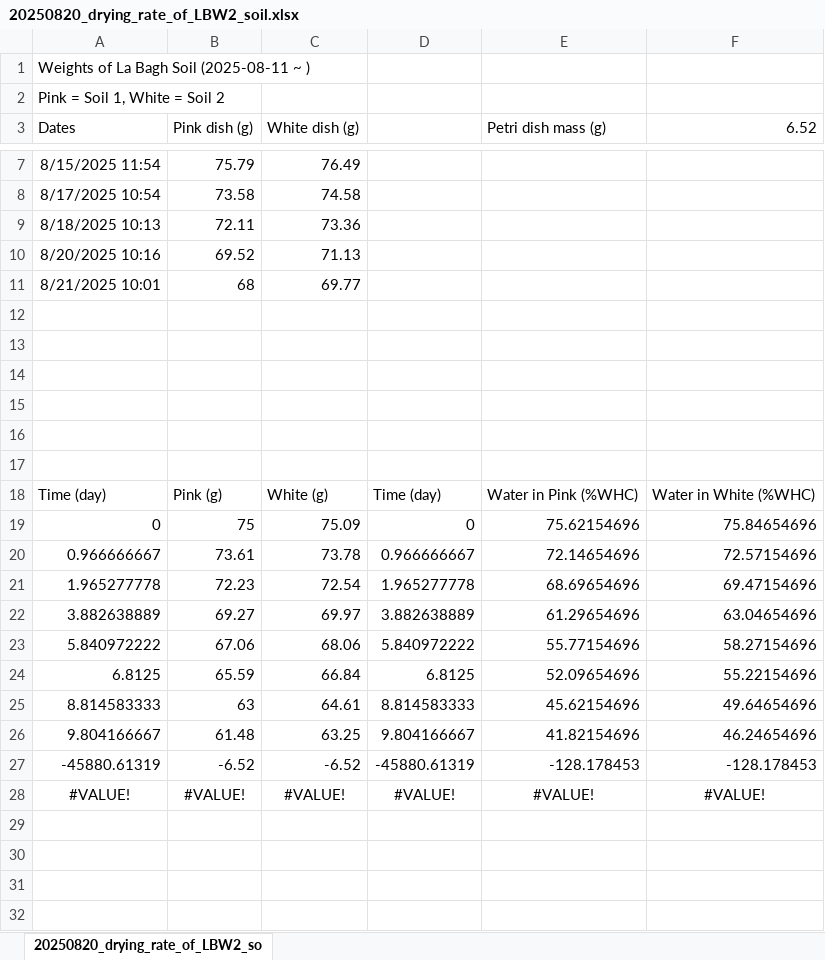
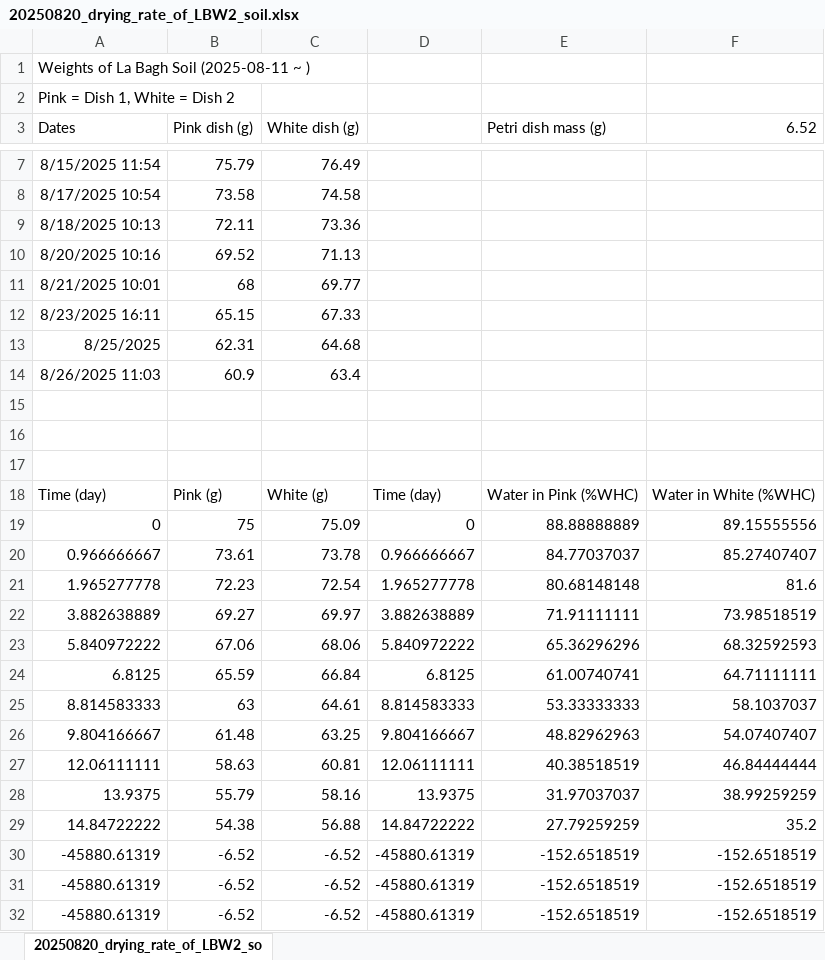
Before and after one commit to ikchangcho/cascade, an Excel workbook: 20250820_drying_rate_of_LBW2_soil.xlsx, sheet 20250820_drying_rate_of_LBW2_so, drawn as a sheet; only a part is shown, gaps mark what is left out; values as stored, in another font and other column widths than the file's, no borders; removed rows and columns are numbered as before the commit, all else as after; the diff covers the shown part only; the diff names each change by its address in the sheet, - before the commit and + after, or states it on an @@ line.

```diff
--- a/20250820_drying_rate_of_LBW2_soil.xlsx (sheet 20250820_drying_rate_of_LBW2_so)
+++ b/20250820_drying_rate_of_LBW2_soil.xlsx (sheet 20250820_drying_rate_of_LBW2_so)
-A2 (Dates): Pink = Soil 1, White = Soil 2
+A2 (Dates): Pink = Dish 1, White = Dish 2
-row 12: (empty)
+row 12: 8/23/2025 16:11 | 65.15 | 67.33
-row 13: (empty)
+row 13: 8/25/2025 | 62.31 | 64.68
-row 14: (empty)
+row 14: 8/26/2025 11:03 | 60.9 | 63.4
-E19 (Petri dish mass (g)): 75.62154696
+E19 (Petri dish mass (g)): 88.88888889
-F19 (6.52): 75.84654696
+F19 (6.52): 89.15555556
-E20 (Petri dish mass (g)): 72.14654696
+E20 (Petri dish mass (g)): 84.77037037
-F20 (6.52): 72.57154696
+F20 (6.52): 85.27407407
-E21 (Petri dish mass (g)): 68.69654696
+E21 (Petri dish mass (g)): 80.68148148
-F21 (6.52): 69.47154696
+F21 (6.52): 81.6
-E22 (Petri dish mass (g)): 61.29654696
+E22 (Petri dish mass (g)): 71.91111111
-F22 (6.52): 63.04654696
+F22 (6.52): 73.98518519
-E23 (Petri dish mass (g)): 55.77154696
+E23 (Petri dish mass (g)): 65.36296296
-F23 (6.52): 58.27154696
+F23 (6.52): 68.32592593
-E24 (Petri dish mass (g)): 52.09654696
+E24 (Petri dish mass (g)): 61.00740741
-F24 (6.52): 55.22154696
+F24 (6.52): 64.71111111
-E25 (Petri dish mass (g)): 45.62154696
+E25 (Petri dish mass (g)): 53.33333333
-F25 (6.52): 49.64654696
+F25 (6.52): 58.1037037
-E26 (Petri dish mass (g)): 41.82154696
+E26 (Petri dish mass (g)): 48.82962963
-F26 (6.52): 46.24654696
+F26 (6.52): 54.07407407
+row 27: 12.06111111 | 58.63 | 60.81 | 12.06111111 | 40.38518519 | 46.84444444
+row 28: 13.9375 | 55.79 | 58.16 | 13.9375 | 31.97037037 | 38.99259259
+row 29: 14.84722222 | 54.38 | 56.88 | 14.84722222 | 27.79259259 | 35.2
-E30 (Petri dish mass (g)): -128.178453
+E30 (Petri dish mass (g)): -152.6518519
-F30 (6.52): -128.178453
+F30 (6.52): -152.6518519
-row 28: #VALUE! | #VALUE! | #VALUE! | #VALUE! | #VALUE! | #VALUE!
+row 31: -45880.61319 | -6.52 | -6.52 | -45880.61319 | -152.6518519 | -152.6518519
+row 32: -45880.61319 | -6.52 | -6.52 | -45880.61319 | -152.6518519 | -152.6518519
```
Also changed, not shown: 2 edited cells elsewhere in this sheet, formulas that keep their value, 1 other file.
